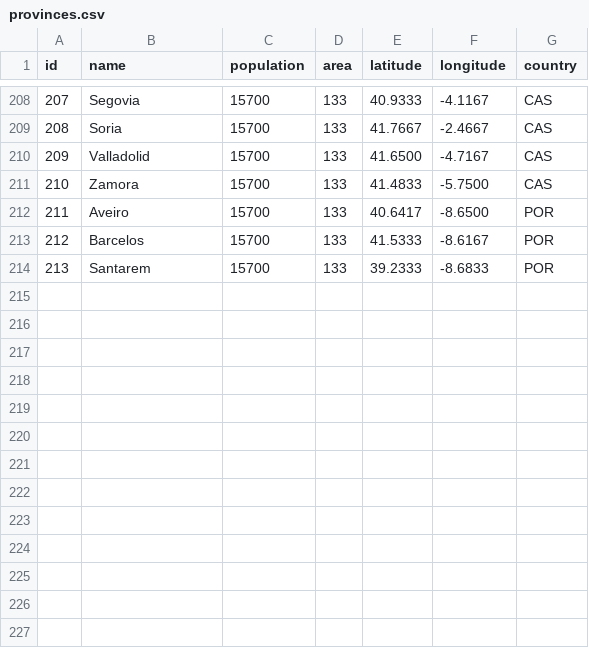
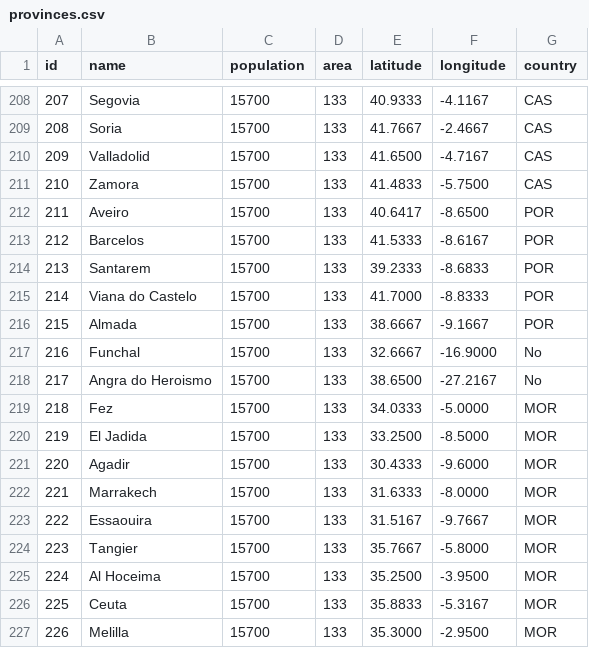
Before and after one commit to digaso/sim, a CSV file: data/provinces.csv, drawn as a sheet; only a part is shown, gaps mark what is left out.

```diff
--- a/data/provinces.csv
+++ b/data/provinces.csv
@@ -214 +214,14 @@ id,name,population,area,latitude,longitude,country
 213,Santarem,15700,133,39.2333,-8.6833,POR
+214,Viana do Castelo,15700,133,41.7000,-8.8333,POR
+215,Almada,15700,133,38.6667,-9.1667,POR
+216,Funchal,15700,133,32.6667,-16.9000,No
+217,Angra do Heroismo,15700,133,38.6500,-27.2167,No
+218,Fez,15700,133,34.0333,-5.0000,MOR
+219,El Jadida,15700,133,33.2500,-8.5000,MOR
+220,Agadir,15700,133,30.4333,-9.6000,MOR
+221,Marrakech,15700,133,31.6333,-8.0000,MOR
+222,Essaouira,15700,133,31.5167,-9.7667,MOR
+223,Tangier,15700,133,35.7667,-5.8000,MOR
+224,Al Hoceima,15700,133,35.2500,-3.9500,MOR
+225,Ceuta,15700,133,35.8833,-5.3167,MOR
+226,Melilla,15700,133,35.3000,-2.9500,MOR
```
